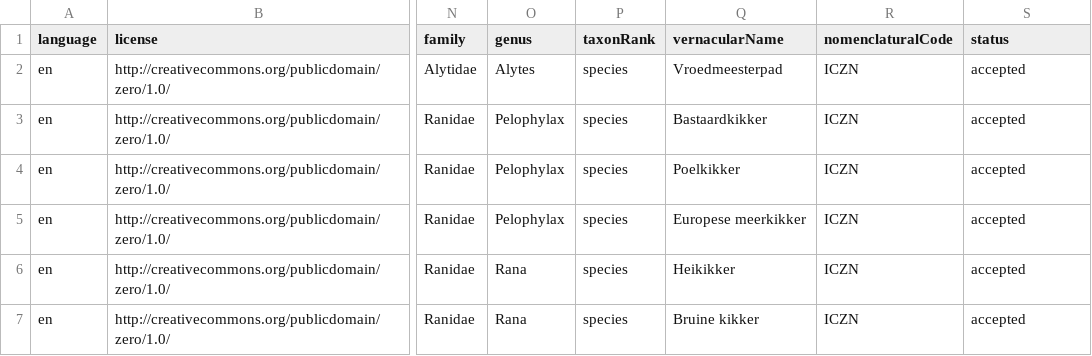
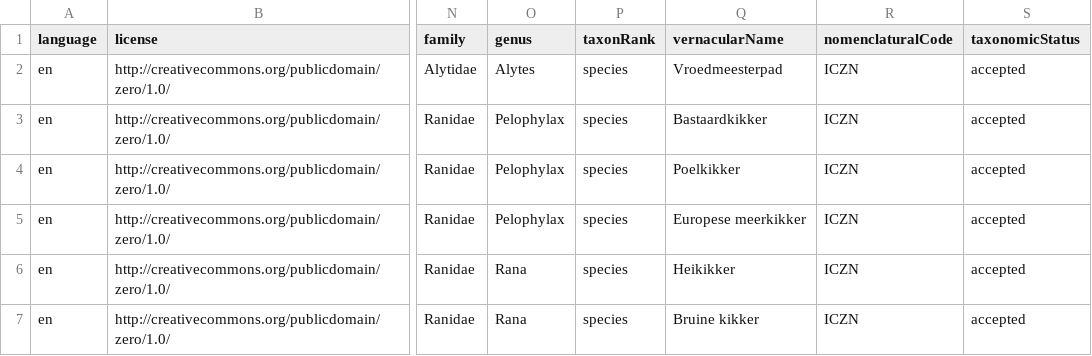
Before and after one commit to inbo/rl-flanders-checklist, a CSV file: data/processed/validated/taxon.csv, drawn as a sheet; only a part is shown, gaps mark what is left out; the diff names each change by its address in the sheet, - before the commit and + after, or states it on an @@ line.

Commit message:
Correct term to "taxonomicStatus"

```diff
--- a/data/processed/validated/taxon.csv
+++ b/data/processed/validated/taxon.csv
-S1: status
+S1: taxonomicStatus
```
Also changed, not shown: 1 other file.
